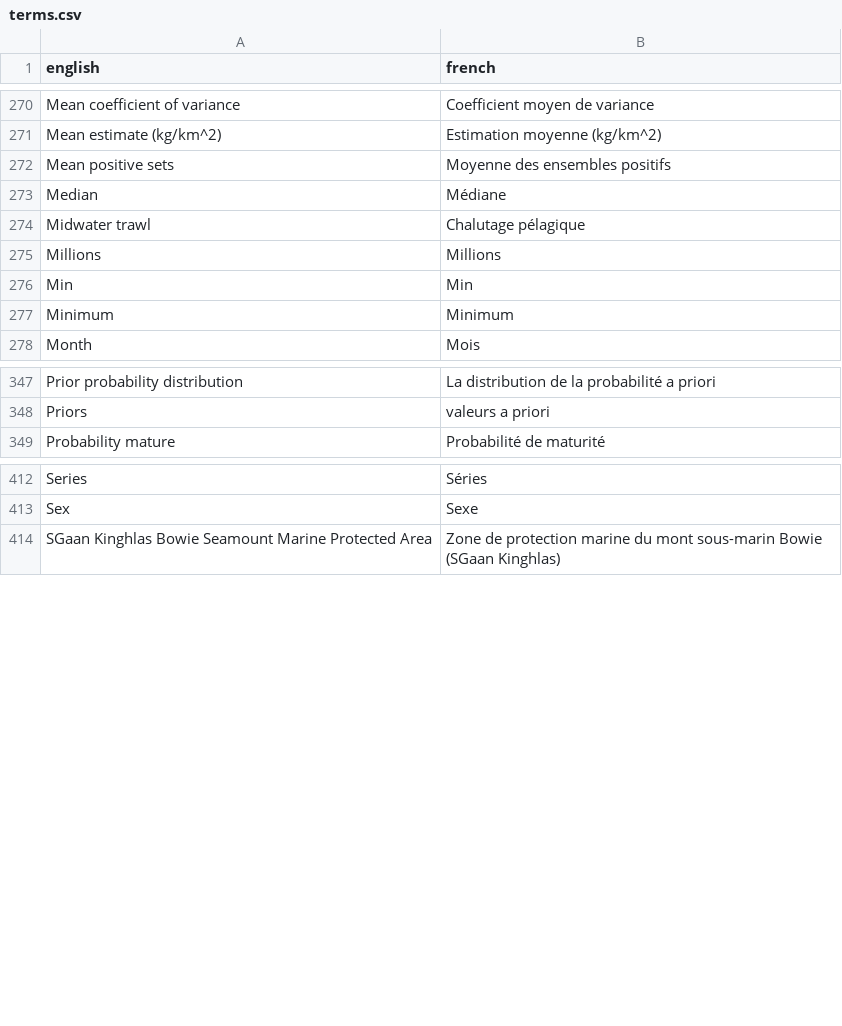
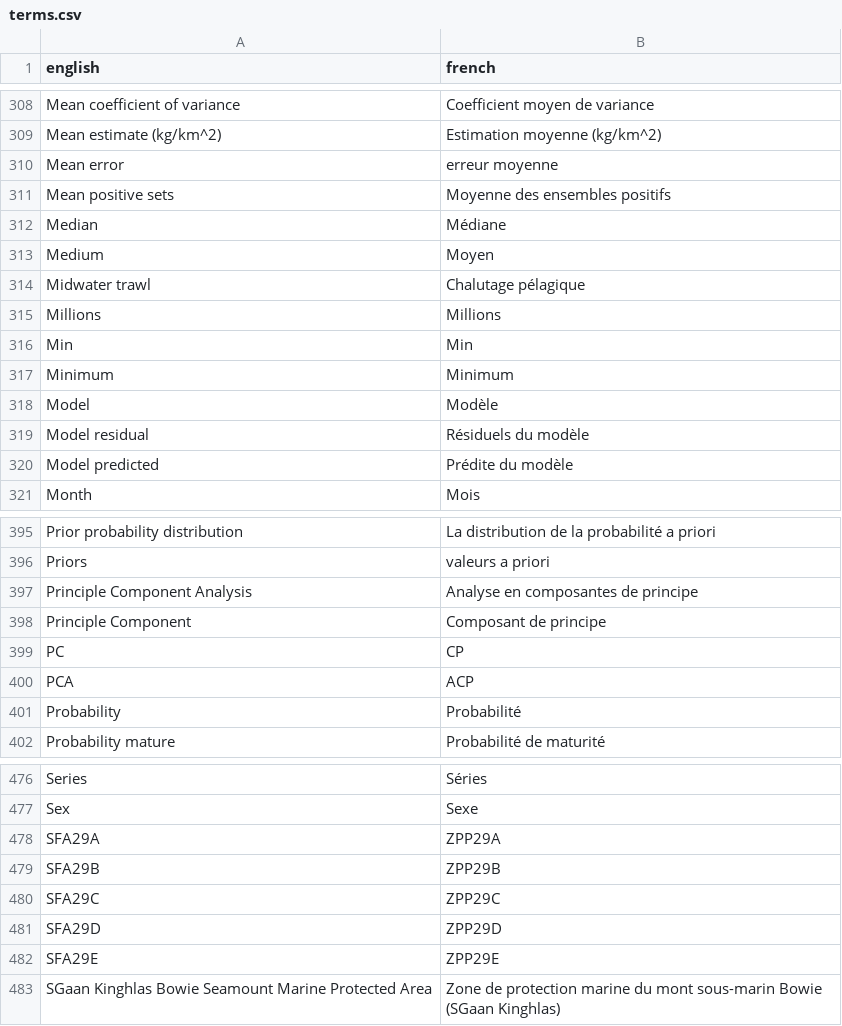
Before and after one commit to freyakeyser/rosettafish, a CSV file: data-raw/terms.csv, drawn as a sheet; only a part is shown, gaps mark what is left out; the diff covers the shown part only.

```diff
--- a/data-raw/terms.csv
+++ b/data-raw/terms.csv
@@ -271,4 +309,6 @@ Mean coefficient of variance,Coefficient moyen de variance
 Mean estimate (kg/km^2),Estimation moyenne (kg/km^2)
+Mean error, erreur moyenne
 Mean positive sets,Moyenne des ensembles positifs
 Median,Médiane
+Medium,Moyen
 Midwater trawl,Chalutage pélagique
@@ -277,2 +317,5 @@ Min,Min
 Minimum,Minimum
+Model, Modèle
+Model residual, Résiduels du modèle
+Model predicted, Prédite du modèle
 Month,Mois
@@ -348,2 +396,7 @@ Prior probability distribution,La distribution de la probabilité a priori
 Priors,valeurs a priori
+Principle Component Analysis, Analyse en composantes de principe
+Principle Component,Composant de principe
+PC, CP
+PCA, ACP
+Probability,Probabilité
 Probability mature,Probabilité de maturité
@@ -413,2 +477,7 @@ Series,Séries
 Sex,Sexe
+SFA29A,ZPP29A
+SFA29B,ZPP29B
+SFA29C,ZPP29C
+SFA29D,ZPP29D
+SFA29E,ZPP29E
 SGaan Kinghlas Bowie Seamount Marine Protected Area,Zone de protection marine du mont sous-marin Bowie (SGaan Kinghlas)
```
Also changed, not shown: 64 added rows, 1 moved row and 2 edited cells elsewhere in this file.
